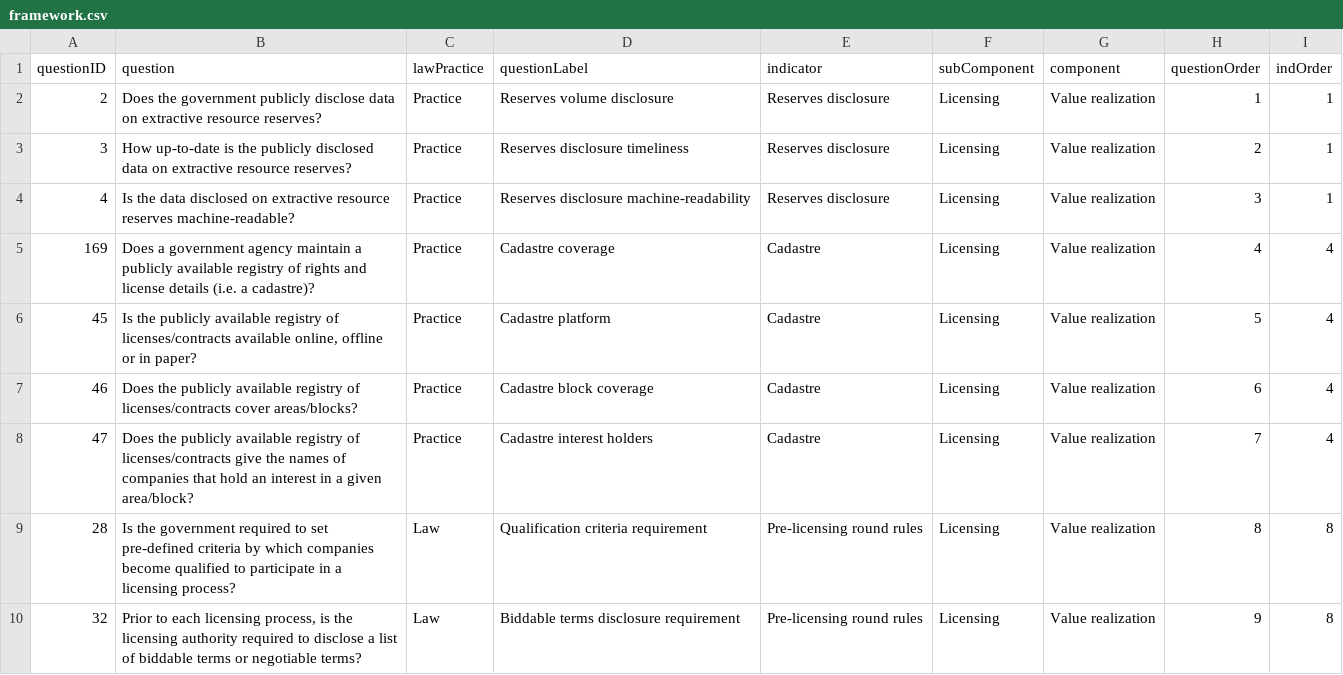
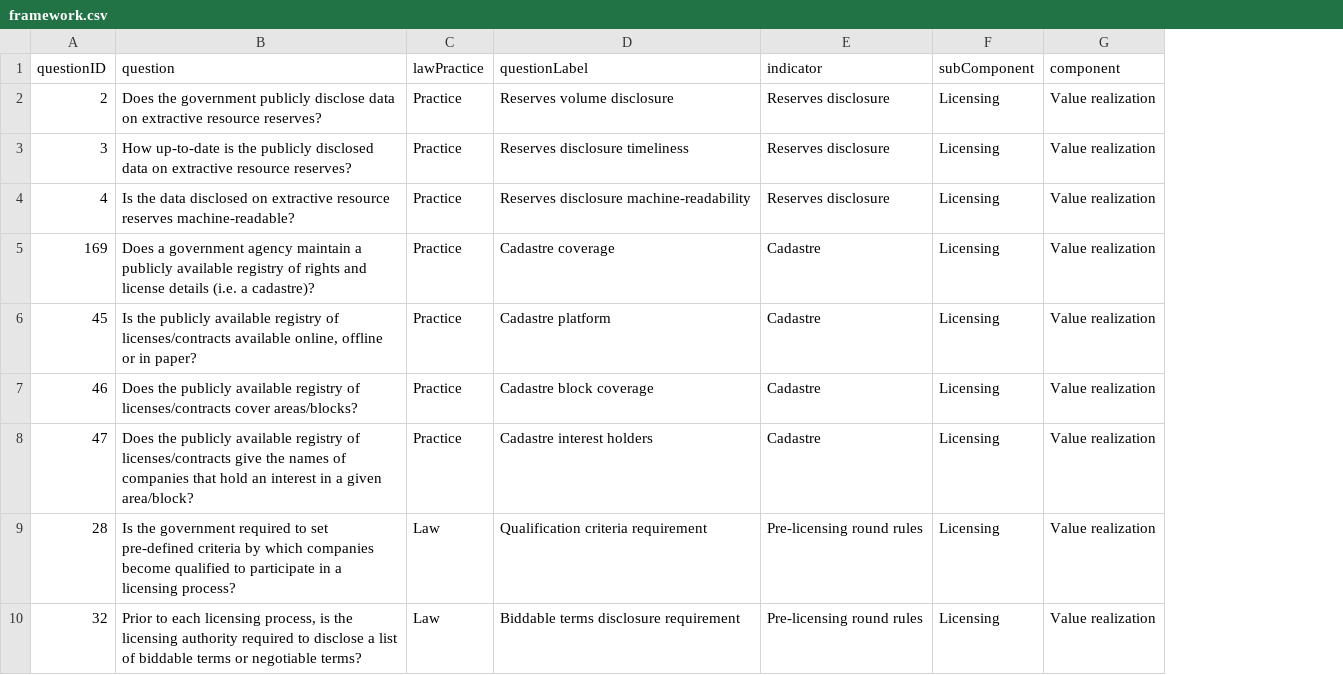
Before and after one commit to puzhu/RGI-Tool, a CSV file: public/javascripts/data/framework.csv, drawn as a sheet; only a part is shown; the diff names each change by its address in the sheet, - before the commit and + after, or states it on an @@ line.

```diff
--- a/public/javascripts/data/framework.csv
+++ b/public/javascripts/data/framework.csv
-column H (questionOrder), rows 2-10: 1 | 2 | 3 | 4 | 5 | 6 | 7 | 8 | 9
-column I (indOrder), rows 2-10: 1 | 1 | 1 | 4 | 4 | 4 | 4 | 8 | 8
```
Also changed, not shown: public/javascripts/data/scoringMetric.csv, 4 other files.
